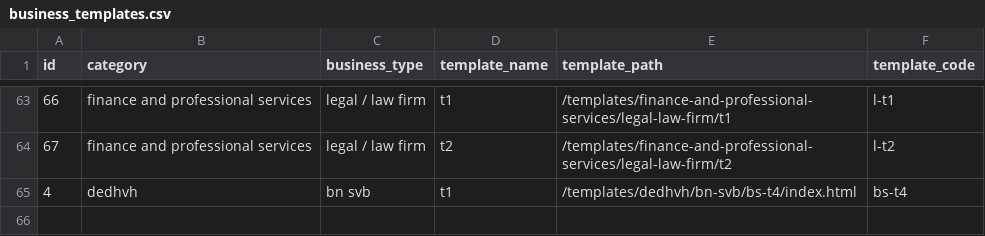
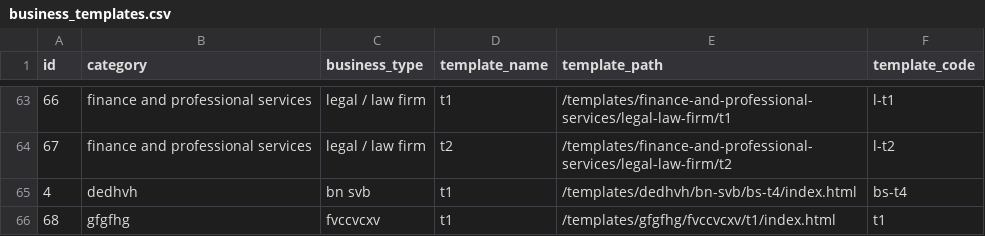
Before and after one commit to relladinesh/AgenticThatWAAS, a CSV file: data csv/business_templates.csv, drawn as a sheet; only a part is shown, gaps mark what is left out; the diff names each change by its address in the sheet, - before the commit and + after, or states it on an @@ line.

Commit message:
Auto-sync: Add template t1

```diff
--- a/data csv/business_templates.csv
+++ b/data csv/business_templates.csv
+row 66: 68 | gfgfhg | fvccvcxv | t1 | /templates/gfgfhg/fvccvcxv/t1/index.html | t1
```
Also changed, not shown: 4 other files.
